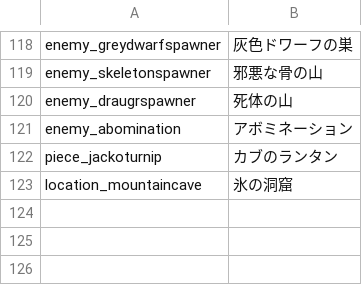
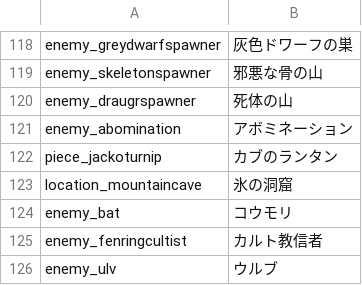
Before and after one commit to eideehi/valheim-automatics, a CSV file: Automatics/Languages/Japanese.csv, drawn as a sheet; only a part is shown, gaps mark what is left out; the diff names each change by its address in the sheet, - before the commit and + after, or states it on an @@ line.

```diff
--- a/Automatics/Languages/Japanese.csv
+++ b/Automatics/Languages/Japanese.csv
+row 124: enemy_bat | コウモリ
+row 125: enemy_fenringcultist | カルト教信者
+row 126: enemy_ulv | ウルブ
```
Also changed, not shown: 1 other file.
